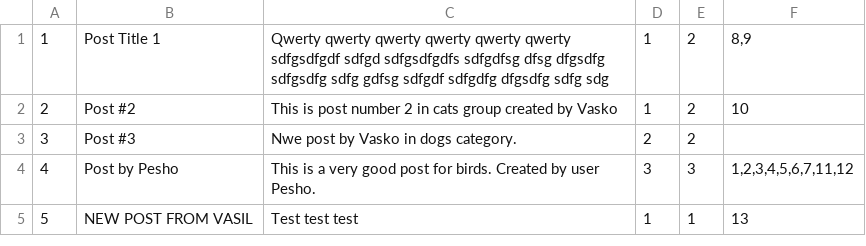
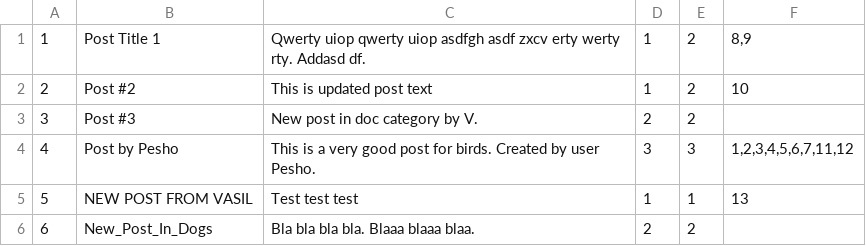
Before and after one commit to radoikoff/ForumConsoleApp2, a CSV file: data/posts.csv, drawn as a sheet.

Commit message:
Added ability to edit post text.

```diff
--- a/data/posts.csv
+++ b/data/posts.csv
@@ -1,5 +1,6 @@
-1;Post Title 1;Qwerty qwerty qwerty qwerty qwerty qwerty sdfgsdfgdf sdfgd sdfgsdfgdfs sdfgdfsg dfsg dfgsdfg sdfgsdfg sdfg gdfsg sdfgdf sdfgdfg dfgsdfg sdfg sdg;1;2;8,9
-2;Post #2;This is post number 2 in cats group created by Vasko;1;2;10
-3;Post #3;Nwe post by Vasko in dogs category.;2;2;
+1;Post Title 1;Qwerty uiop qwerty uiop asdfgh asdf zxcv erty werty rty. Addasd df.;1;2;8,9
+2;Post #2;This is updated post text;1;2;10
+3;Post #3;New post in doc category by V.;2;2;
 4;Post by Pesho;This is a very good post for birds. Created by user Pesho.;3;3;1,2,3,4,5,6,7,11,12
 5;NEW POST FROM VASIL;Test test test;1;1;13
+6;New_Post_In_Dogs;Bla bla bla bla. Blaaa blaaa blaa.;2;2;
```
Also changed, not shown: 8 other files.
